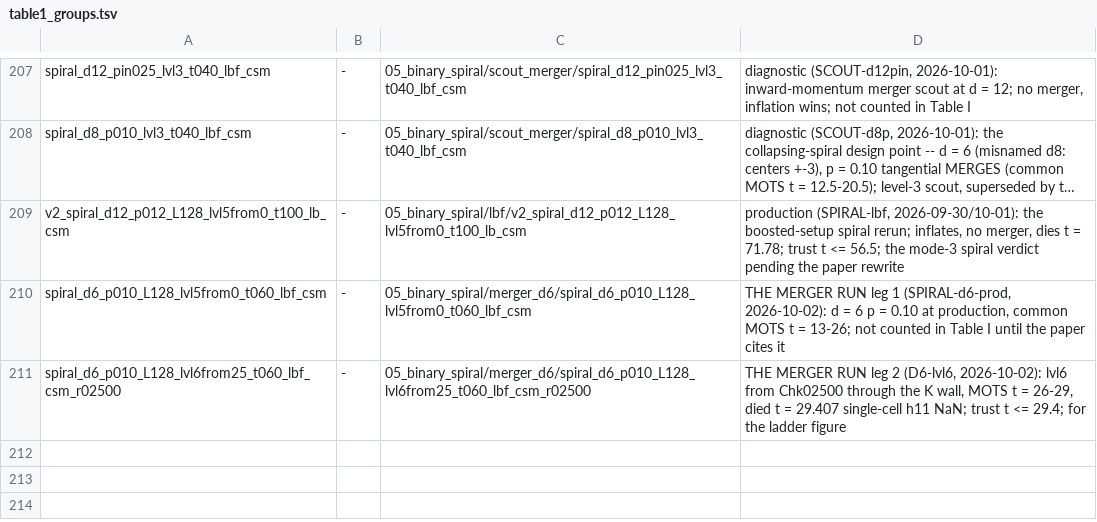
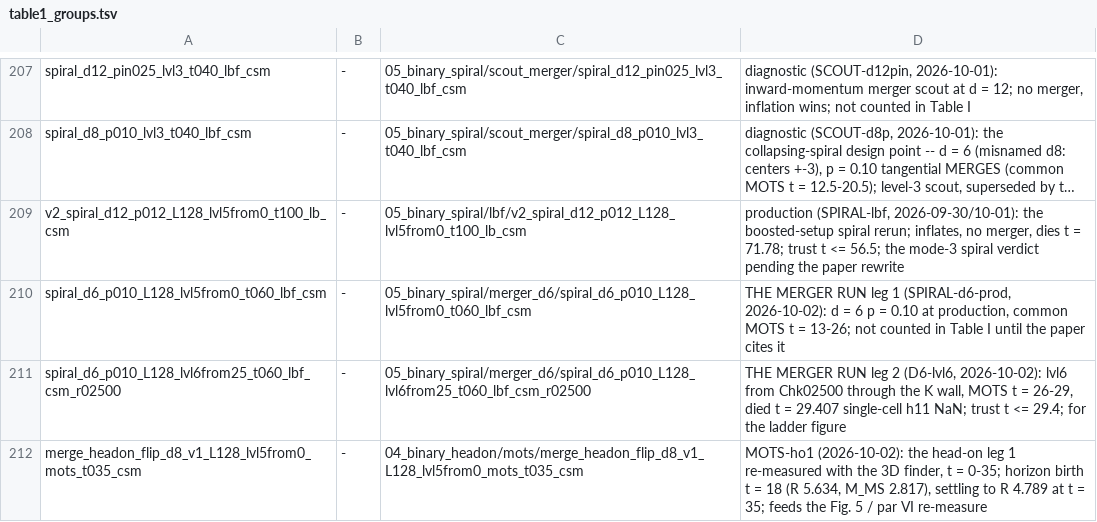
Before and after one commit to Nikchik-coder/GRTeclyn, a TSV file: research/merger/article/claims/table1_groups.tsv, drawn as a sheet; only a part is shown, gaps mark what is left out; long unchanged cells end in ….

```diff
--- a/research/merger/article/claims/table1_groups.tsv
+++ b/research/merger/article/claims/table1_groups.tsv
@@ -211 +211,2 @@ spiral_d6_p010_L128_lvl5from0_t060_lbf_csm	-	05_binary_spiral/merger_d6/spiral_d
 spiral_d6_p010_L128_lvl6from25_t060_lbf_csm_r02500	-	05_binary_spiral/merger_d6/spiral_d6_p010_L128_lvl6from25_t060_lbf_csm_r02500	THE MERGER RUN leg 2 (D6-lvl6, 2026-10-02): lvl6 from Chk02500 through the K wall, MOTS t = 26-29, died t = 29.407 single-cell h11 NaN; trust t <= 29.4; for the ladder figure
+merge_headon_flip_d8_v1_L128_lvl5from0_mots_t035_csm	-	04_binary_headon/mots/merge_headon_flip_d8_v1_L128_lvl5from0_mots_t035_csm	MOTS-ho1 (2026-10-02): the head-on leg 1 re-measured with the 3D finder, t = 0-35; horizon birth t = 18 (R 5.634, M_MS 2.817), settling to R 4.789 at t = 35; feeds the Fig. 5 / par VI re-measure
```
Also changed, not shown: results/merger/name_grammar.tsv, results/merger/runs_index.tsv, 46 other files.
